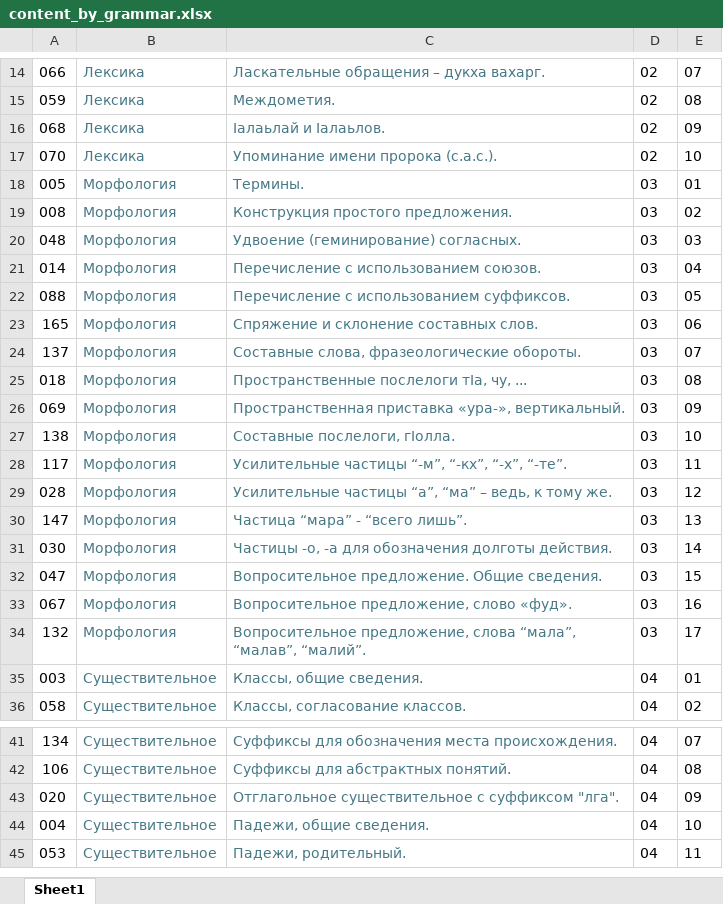
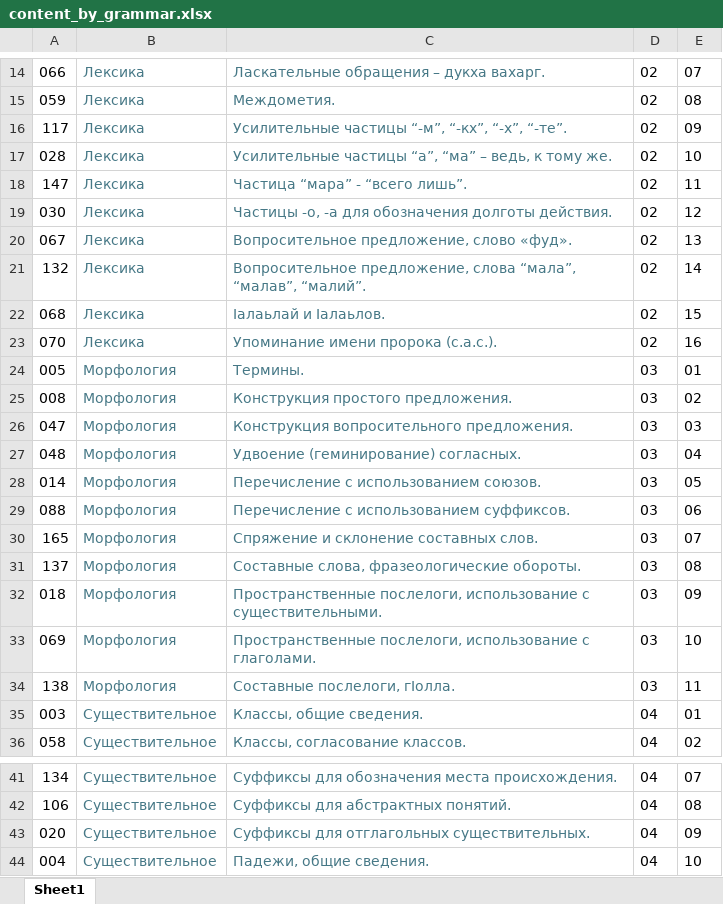
Before and after one commit to bumbari/dahkilgov, an Excel workbook: p/content_by_grammar.xlsx, sheet Sheet1, drawn as a sheet; only a part is shown, gaps mark what is left out; the shorter side is filled out with more unchanged rows; values as stored, in another font and other column widths than the file's, no borders; removed rows and columns are numbered as before the commit, all else as after; the diff names each change by its address in the sheet, - before the commit and + after, or states it on an @@ line.

```diff
--- a/p/content_by_grammar.xlsx (sheet Sheet1)
+++ b/p/content_by_grammar.xlsx (sheet Sheet1)
+row 16: 117 | Лексика | Усилительные частицы “-м”, “-кх”, “-х”, “-те”. | 02 | 09
+row 17: 028 | Лексика | Усилительные частицы “а”, “ма” – ведь, к тому же. | 02 | 10
+row 18: 147 | Лексика | Частица “мара” - “всего лишь”. | 02 | 11
+row 19: 030 | Лексика | Частицы -о, -а для обозначения долготы действия. | 02 | 12
+row 20: 067 | Лексика | Вопросительное предложение, слово «фуд». | 02 | 13
+row 21: 132 | Лексика | Вопросительное предложение, слова “мала”, “малав”, “малий”. | 02 | 14
-E22: 09
+E22: 15
-E23: 10
+E23: 16
+row 26: 047 | Морфология | Конструкция вопросительного предложения. | 03 | 03
-E27: 03
+E27: 04
-E28: 04
+E28: 05
-E29: 05
+E29: 06
-E30: 06
+E30: 07
-E31: 07
+E31: 08
-C32: Пространственные послелоги тIа, чу, ...
+C32: Пространственные послелоги, использование с существительными.
-E32: 08
+E32: 09
-C33: Пространственная приставка «ура-», вертикальный.
+C33: Пространственные послелоги, использование с глаголами.
-E33: 09
+E33: 10
-E34: 10
+E34: 11
-row 28: 117 | Морфология | Усилительные частицы “-м”, “-кх”, “-х”, “-те”. | 03 | 11
-row 29: 028 | Морфология | Усилительные частицы “а”, “ма” – ведь, к тому же. | 03 | 12
-row 30: 147 | Морфология | Частица “мара” - “всего лишь”. | 03 | 13
-row 31: 030 | Морфология | Частицы -о, -а для обозначения долготы действия. | 03 | 14
-row 32: 047 | Морфология | Вопросительное предложение. Общие сведения. | 03 | 15
-row 33: 067 | Морфология | Вопросительное предложение, слово «фуд». | 03 | 16
-row 34: 132 | Морфология | Вопросительное предложение, слова “мала”, “малав”, “малий”. | 03 | 17
-C43: Отглагольное существительное с суффиксом "лга".
+C43: Суффиксы для отглагольных существительных.
```
Also changed, not shown: 9 other files.
